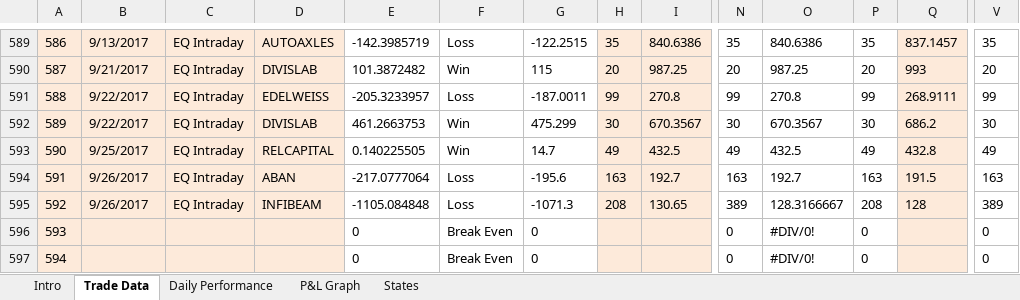
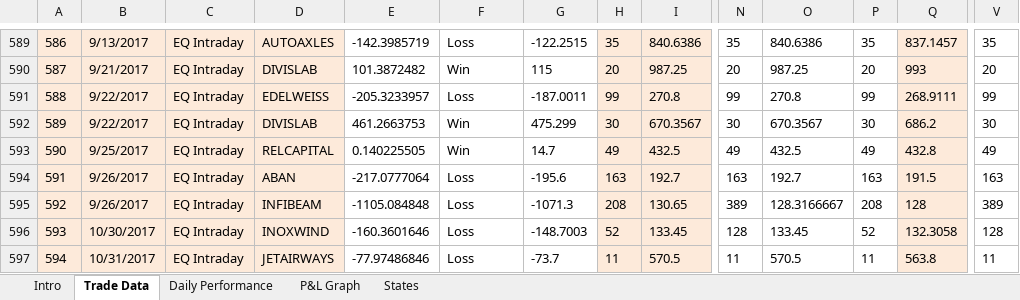
Before and after one commit to arjunmurali1993/Trade-Master-Data, an Excel workbook: Arjun Data/Master Data - Arjun.xlsm, sheet Trade Data, drawn as a sheet; only a part is shown, gaps mark what is left out; values as stored, in another font and other column widths than the file's, no borders; conditional formats not drawn; the diff covers the shown part only; the diff names each change by its address in the sheet, - before the commit and + after, or states it on an @@ line.

```diff
--- a/Arjun Data/Master Data - Arjun.xlsm (sheet Trade Data)
+++ b/Arjun Data/Master Data - Arjun.xlsm (sheet Trade Data)
-B596: (empty)
+B596: 10/30/2017
-C596:C597: (empty)
+C596:C597: EQ Intraday
-D596: (empty)
+D596: INOXWIND
-E596: 0
+E596: -160.3601646
-F596:F597: Break Even
+F596:F597: Loss
-G596: 0
+G596: -148.7003
-H596: (empty)
+H596: 52
-I596: (empty)
+I596: 133.45
-N596: 0
+N596: 128
-O596: #DIV/0!
+O596: 133.45
-P596: 0
+P596: 52
-Q596: (empty)
+Q596: 132.3058
-V596: 0
+V596: 128
-B597: (empty)
+B597: 10/31/2017
-D597: (empty)
+D597: JETAIRWAYS
-E597: 0
+E597: -77.97486846
-G597: 0
+G597: -73.7
-H597: (empty)
+H597: 11
-I597: (empty)
+I597: 570.5
-N597: 0
+N597: 11
-O597: #DIV/0!
+O597: 570.5
-P597: 0
+P597: 11
-Q597: (empty)
+Q597: 563.8
-V597: 0
+V597: 11
```
Also changed, not shown: 1149 edited cells elsewhere in this sheet, sheet Daily Performance, charts or pictures, Arjun Data/Profitability Calculator Arjun.xlsx.
